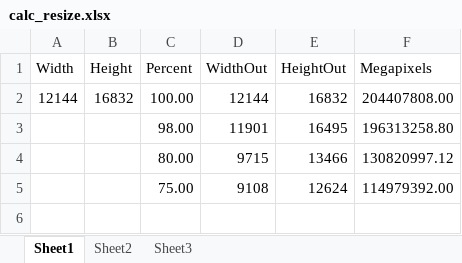
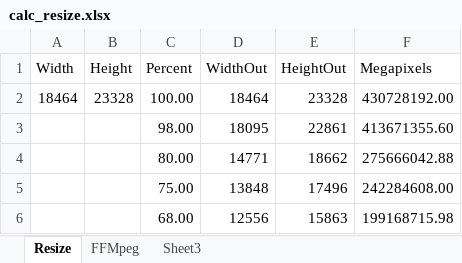
Before and after one commit to dvdvideo1234/WindowsBatches, an Excel workbook: GPUWaifu2K/calc_resize.xlsx, sheet Resize, drawn as a sheet; values as stored, in another font and other column widths than the file's, no borders; the diff names each change by its address in the sheet, - before the commit and + after, or states it on an @@ line.

Commit message:
Added: Tab for calculating max resolution for FFMpeg

```diff
--- a/GPUWaifu2K/calc_resize.xlsx (sheet Resize)
+++ b/GPUWaifu2K/calc_resize.xlsx (sheet Resize)
-sheet tab: Sheet1
+sheet tab: Resize
-sheet tab: Sheet2
+sheet tab: FFMpeg
-A2 (Width): 12144
+A2 (Width): 18464
-B2 (Height): 16832
+B2 (Height): 23328
-D2 (WidthOut): 12144
+D2 (WidthOut): 18464
-E2 (HeightOut): 16832
+E2 (HeightOut): 23328
-F2 (Megapixels): 204407808.00
+F2 (Megapixels): 430728192.00
-D3 (WidthOut): 11901
+D3 (WidthOut): 18095
-E3 (HeightOut): 16495
+E3 (HeightOut): 22861
-F3 (Megapixels): 196313258.80
+F3 (Megapixels): 413671355.60
-D4 (WidthOut): 9715
+D4 (WidthOut): 14771
-E4 (HeightOut): 13466
+E4 (HeightOut): 18662
-F4 (Megapixels): 130820997.12
+F4 (Megapixels): 275666042.88
-D5 (WidthOut): 9108
+D5 (WidthOut): 13848
-E5 (HeightOut): 12624
+E5 (HeightOut): 17496
-F5 (Megapixels): 114979392.00
+F5 (Megapixels): 242284608.00
+row 6:  |  | 68.00 | 12556 | 15863 | 199168715.98
```
Also changed, not shown: sheet FFMpeg.
